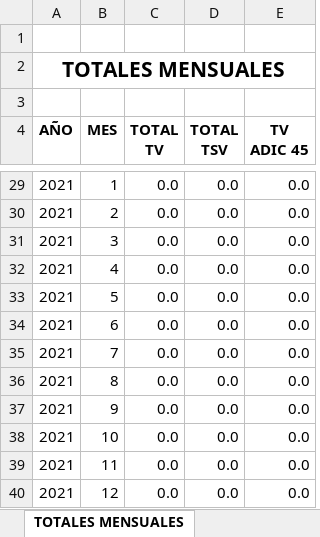
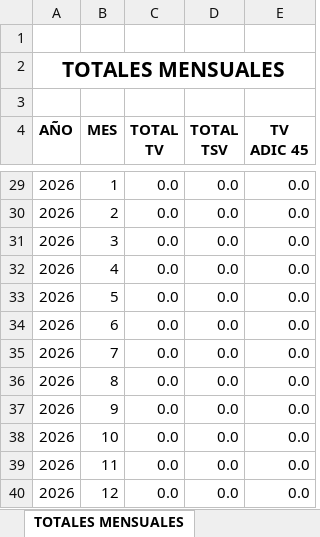
Before and after one commit to arielbasseterre/personal-flight-log-antigravity, an Excel workbook: planilla modelo tcp.xlsx, sheet TOTALES MENSUALES, drawn as a sheet; only a part is shown, gaps mark what is left out; values as stored, in another font and other column widths than the file's, no borders; the diff covers the shown part only; the diff names each change by its address in the sheet, - before the commit and + after, or states it on an @@ line.

```diff
--- a/planilla modelo tcp.xlsx (sheet TOTALES MENSUALES)
+++ b/planilla modelo tcp.xlsx (sheet TOTALES MENSUALES)
-A29:A40 (AÑO): 2021
+A29:A40 (AÑO): 2026
```
Also changed, not shown: 1 added row, 1 removed row and 23 edited cells elsewhere in this sheet, sheet TOTALES DIARIOS, sheet Hoja1, sheet Consolidado, sheet Hoja2, sheet Hoja6, sheet Hoja18, 21 more sheets, hidden cells, 6 other files.
